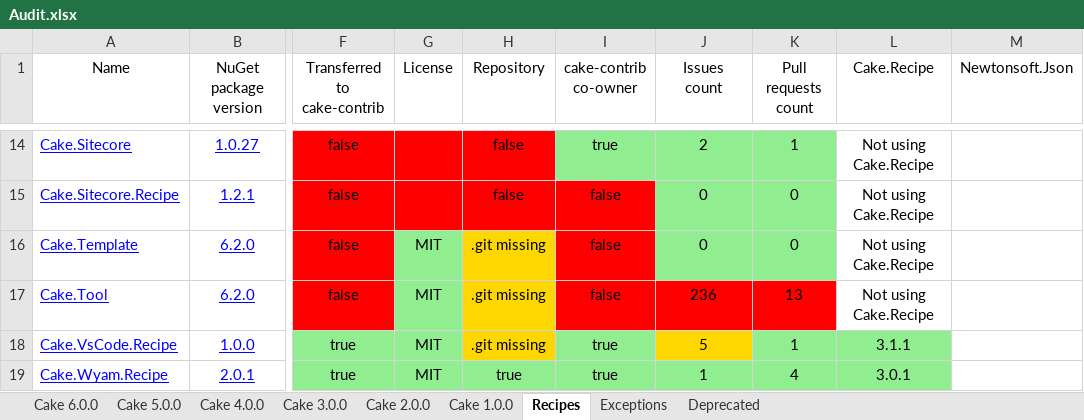
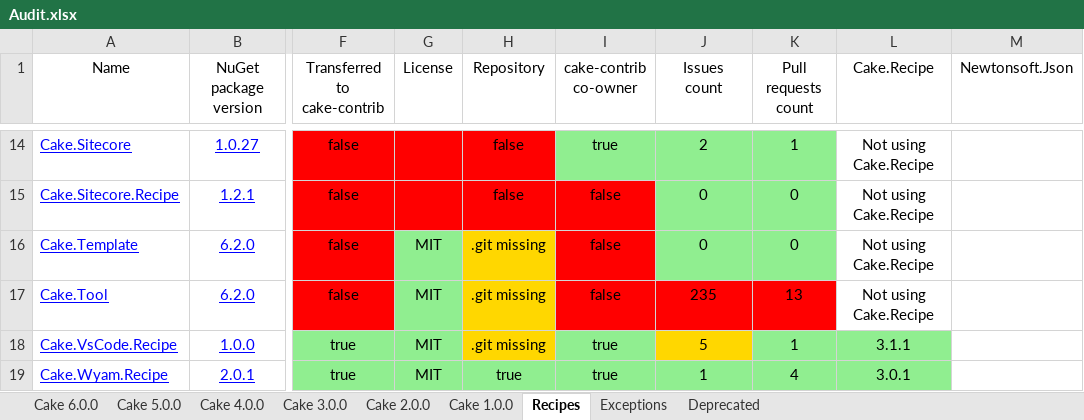
Before and after one commit to AdmiringWorm/Home, an Excel workbook: Audit.xlsx, sheet Recipes, drawn as a sheet; only a part is shown, gaps mark what is left out; values as stored, in another font and other column widths than the file's, no borders; the diff names each change by its address in the sheet, - before the commit and + after, or states it on an @@ line.

Commit message:
Automated addins audit 2026-07-11 at 00:05 UTC

```diff
--- a/Audit.xlsx (sheet Recipes)
+++ b/Audit.xlsx (sheet Recipes)
-J17 (Issues count): 236
+J17 (Issues count): 235
```
Also changed, not shown: 11 other files.
